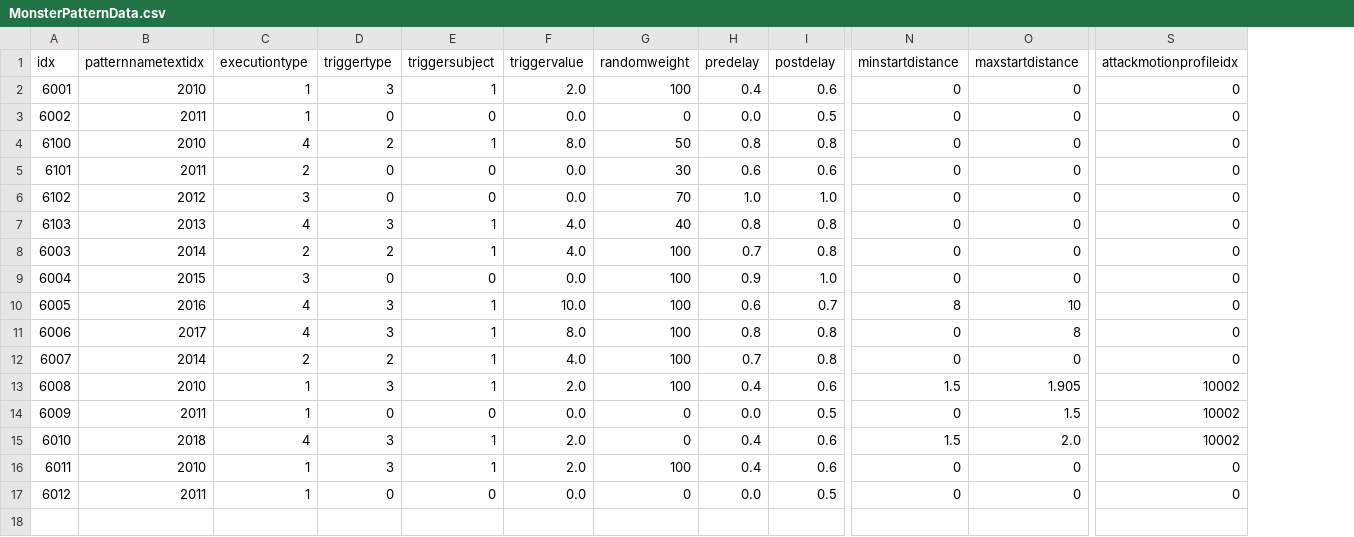
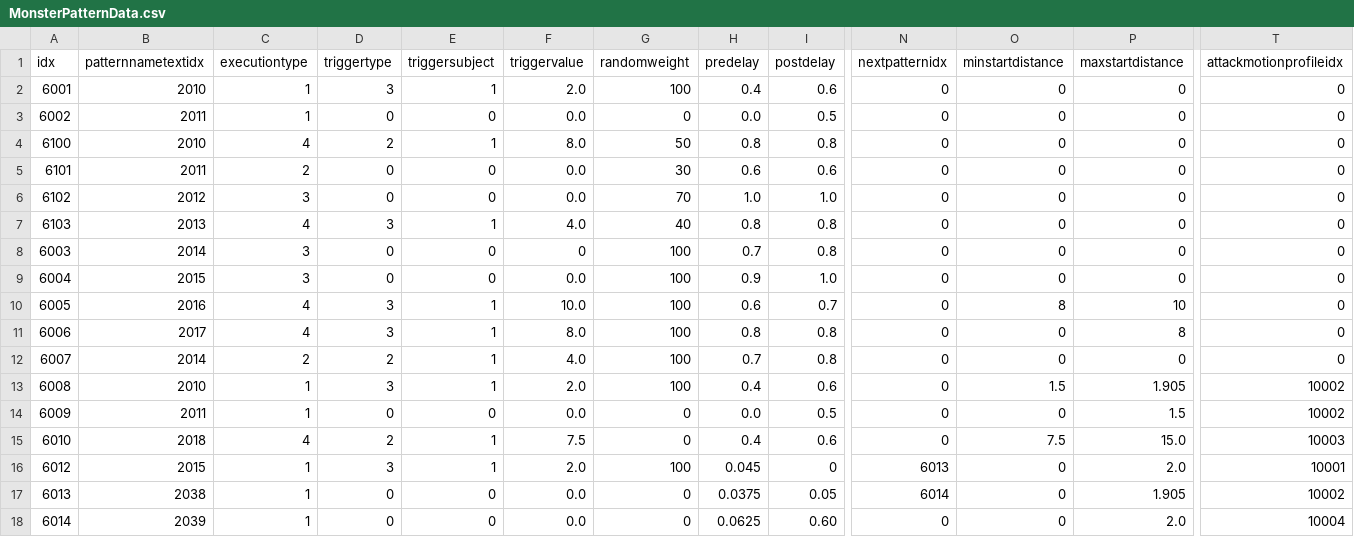
Before and after one commit to KangSungKyu/TP2, a CSV file: Assets/Datas/MonsterPatternData.csv, drawn as a sheet; only a part is shown, gaps mark what is left out; removed rows and columns are numbered as before the commit, all else as after; rows hold the shown columns only; the diff covers the shown part only; the diff names each change by its address in the sheet, - before the commit and + after, or states it on an @@ line.

```diff
--- a/Assets/Datas/MonsterPatternData.csv
+++ b/Assets/Datas/MonsterPatternData.csv
+column N (nextpatternidx), rows 2-16: 0 | 0 | 0 | 0 | 0 | 0 | 0 | 0 | 0 | 0 | 0 | 0 | 0 | 0 | 6013
-C8 (executiontype): 2
+C8 (executiontype): 3
-D8 (triggertype): 2
+D8 (triggertype): 0
-E8 (triggersubject): 1
+E8 (triggersubject): 0
-F8 (triggervalue): 4.0
+F8 (triggervalue): 0
-D15 (triggertype): 3
+D15 (triggertype): 2
-F15 (triggervalue): 2.0
+F15 (triggervalue): 7.5
-O15 (minstartdistance): 1.5
+O15 (minstartdistance): 7.5
-P15 (maxstartdistance): 2.0
+P15 (maxstartdistance): 15.0
-T15 (attackmotionprofileidx): 10002
+T15 (attackmotionprofileidx): 10003
-row 16: 6011 | 2010 | 1 | 3 | 1 | 2.0 | 100 | 0.4 | 0.6 | 0 | 0 | 0
-B16 (patternnametextidx): 2011
+B16 (patternnametextidx): 2015
-D16 (triggertype): 0
+D16 (triggertype): 3
-E16 (triggersubject): 0
+E16 (triggersubject): 1
-F16 (triggervalue): 0.0
+F16 (triggervalue): 2.0
-G16 (randomweight): 0
+G16 (randomweight): 100
-H16 (predelay): 0.0
+H16 (predelay): 0.045
-I16 (postdelay): 0.5
+I16 (postdelay): 0
-P16 (maxstartdistance): 0
+P16 (maxstartdistance): 2.0
-T16 (attackmotionprofileidx): 0
+T16 (attackmotionprofileidx): 10001
+row 17: 6013 | 2038 | 1 | 0 | 0 | 0.0 | 0 | 0.0375 | 0.05 | 6014 | 0 | 1.905 | 10002
+row 18: 6014 | 2039 | 1 | 0 | 0 | 0.0 | 0 | 0.0625 | 0.60 | 0 | 0 | 2.0 | 10004
```
Also changed, not shown: 2 edited cells elsewhere in this file, Assets/Datas/EffectData.csv, Assets/Datas/MonsterBaseData.csv, 28 other files.
